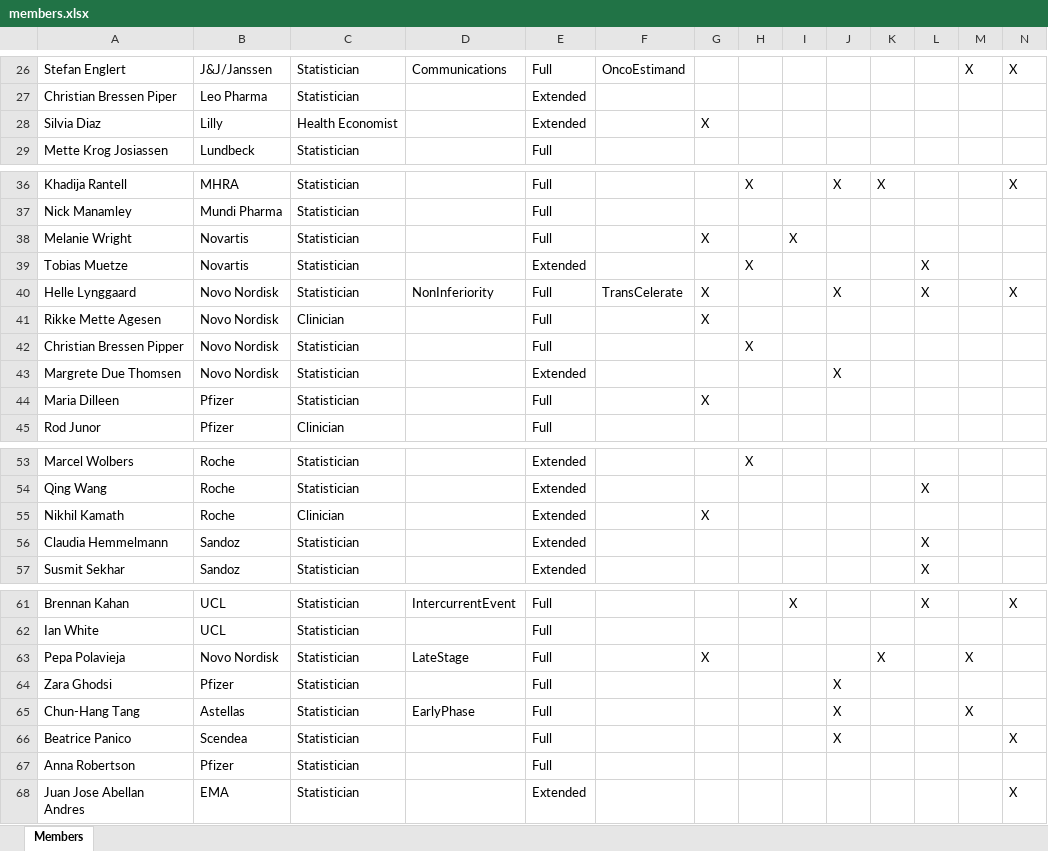
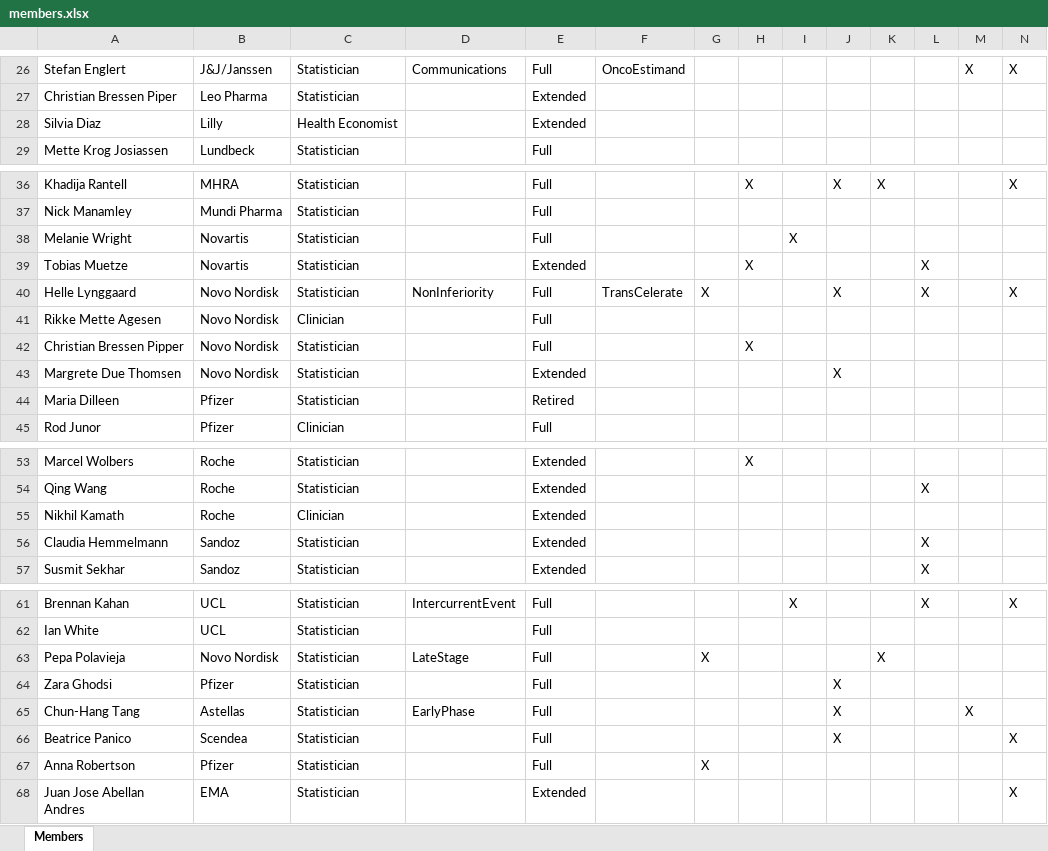
Before and after one commit to eiwg/eiwg_webpage, an Excel workbook: data/members.xlsx, sheet Members, drawn as a sheet; only a part is shown, gaps mark what is left out; values as stored, in another font and other column widths than the file's, no borders; table styles not drawn; the diff names each change by its address in the sheet, - before the commit and + after, or states it on an @@ line.

```diff
--- a/data/members.xlsx (sheet Members)
+++ b/data/members.xlsx (sheet Members)
-G28: X
+G28: (empty)
-G38: X
+G38: (empty)
-G41: X
+G41: (empty)
-E44: Full
+E44: Retired
-G44: X
+G44: (empty)
-G55: X
+G55: (empty)
-M63: X
+M63: (empty)
-G67: (empty)
+G67: X
```
Also changed, not shown: data/objectives.xlsx, 5 other files.
